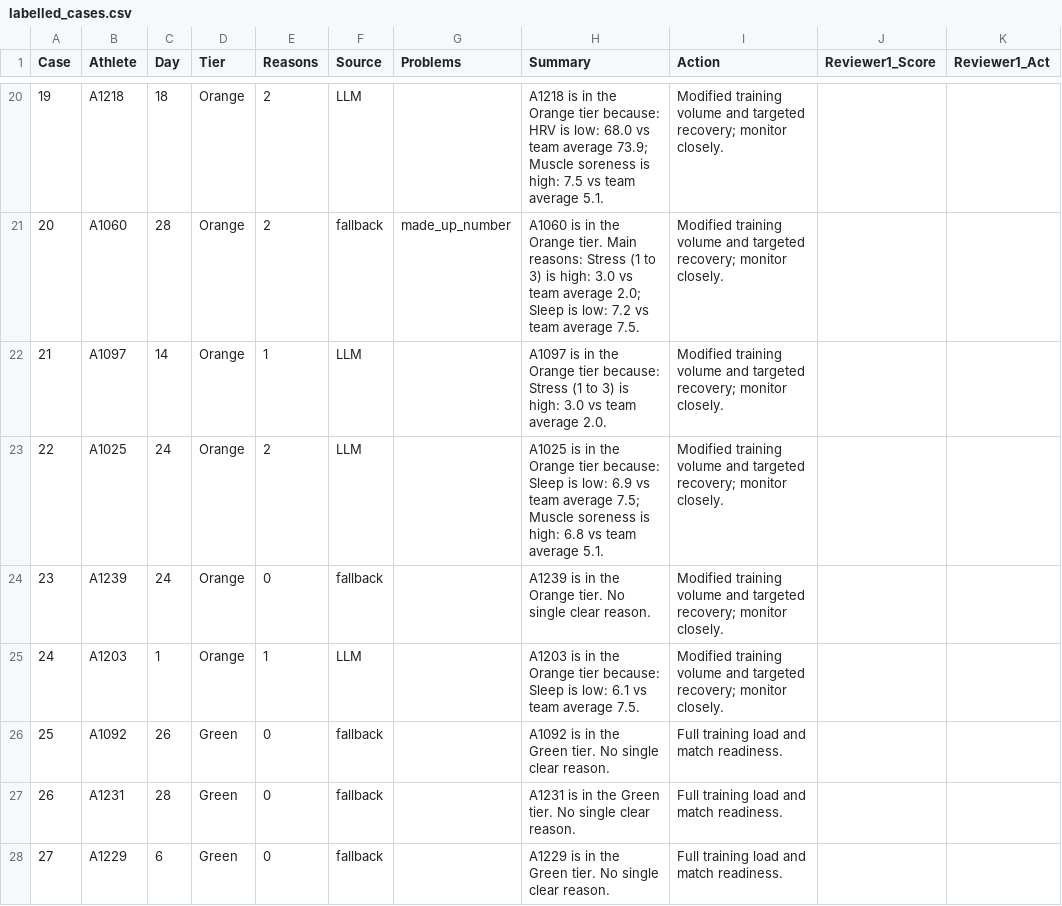
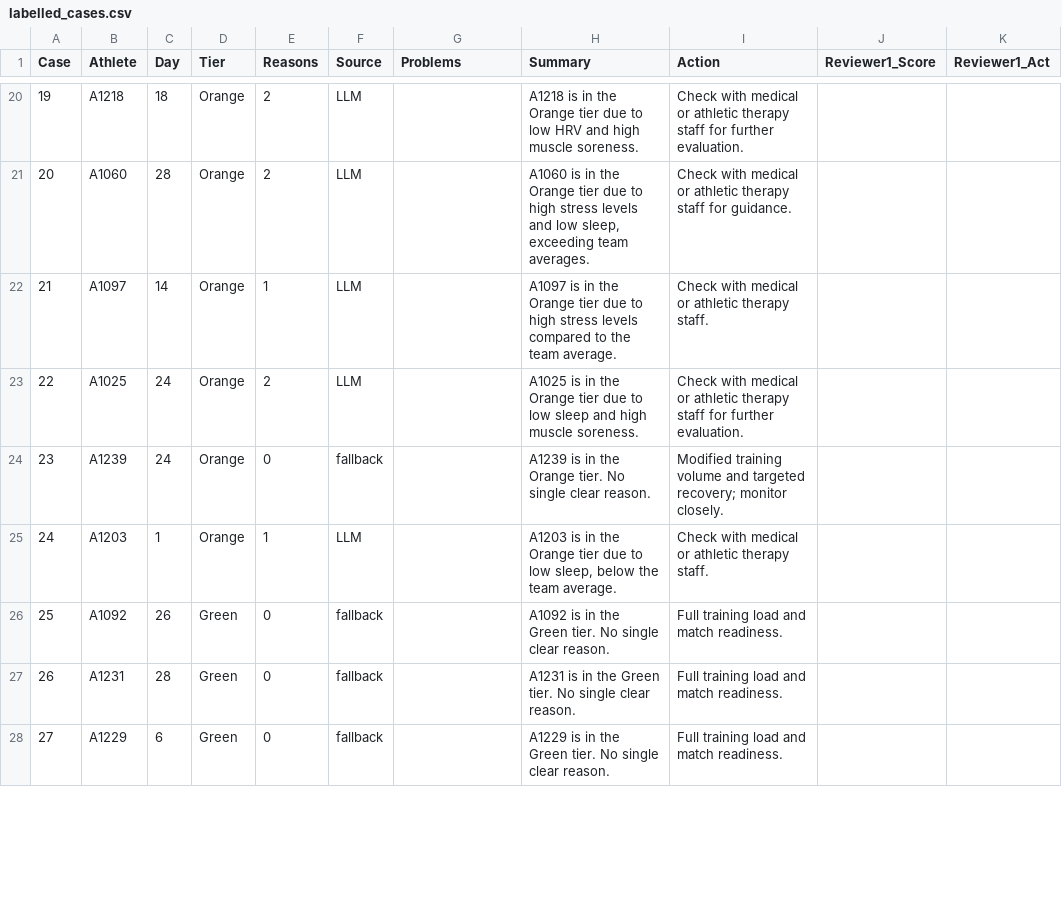
Before and after one commit to Ignis-27/Capstone-Project-For-AI, a CSV file: notebooks/labelled_cases.csv, drawn as a sheet; only a part is shown, gaps mark what is left out; the diff covers the shown part only; the diff names each change by its address in the sheet, - before the commit and + after, or states it on an @@ line.

Commit message:
installed ollama and checked with and checked with an LLM how our model is

```diff
--- a/notebooks/labelled_cases.csv
+++ b/notebooks/labelled_cases.csv
-H20 (Summary): …Orange tier because: HRV is low: 68.0 vs team average 73.9; Muscle soreness is high: 7.5 vs team average 5.1.
+H20 (Summary): …Orange tier due to low HRV and high muscle soreness.
-I20 (Action): Modified training volume and targeted recovery; monitor closely.
+I20 (Action): Check with medical or athletic therapy staff for further evaluation.
-F21 (Source): fallback
+F21 (Source): LLM
-G21 (Problems): made_up_number
+G21 (Problems): (empty)
-H21 (Summary): …the Orange tier. Main reasons: Stress (1 to 3) is high: 3.0 vs team average 2.0; Sleep is low: 7.2 vs team average 7.5.
+H21 (Summary): …the Orange tier due to high stress levels and low sleep, exceeding team averages.
-I21 (Action): Modified training volume and targeted recovery; monitor closely.
+I21 (Action): Check with medical or athletic therapy staff for guidance.
-H22 (Summary): …Orange tier because: Stress (1 to 3) is high: 3.0 vs team average 2.0.
+H22 (Summary): …Orange tier due to high stress levels compared to the team average.
-I22 (Action): Modified training volume and targeted recovery; monitor closely.
+I22 (Action): Check with medical or athletic therapy staff.
-H23 (Summary): …Orange tier because: Sleep is low: 6.9 vs team average 7.5; Muscle soreness is high: 6.8 vs team average 5.1.
+H23 (Summary): …Orange tier due to low sleep and high muscle soreness.
-I23 (Action): Modified training volume and targeted recovery; monitor closely.
+I23 (Action): Check with medical or athletic therapy staff for further evaluation.
-H25 (Summary): …Orange tier because: Sleep is low: 6.1 vs team average 7.5.
+H25 (Summary): …Orange tier due to low sleep, below the team average.
-I25 (Action): Modified training volume and targeted recovery; monitor closely.
+I25 (Action): Check with medical or athletic therapy staff.
```
Also changed, not shown: 46 edited cells elsewhere in this file, 1 other file.
